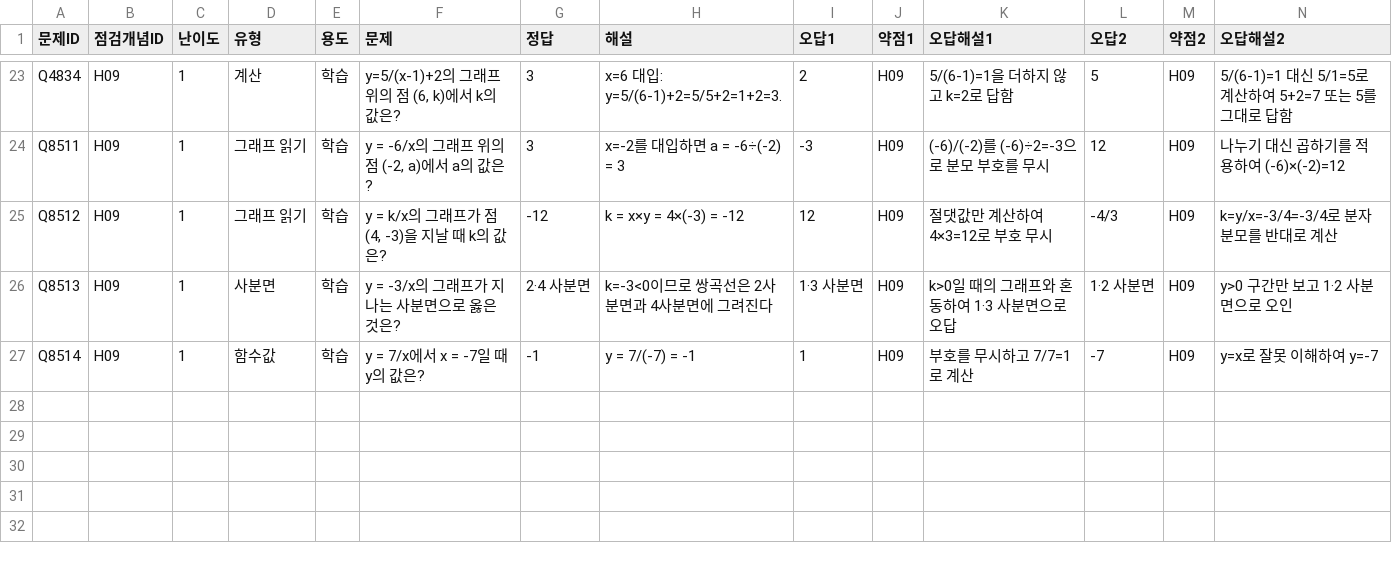
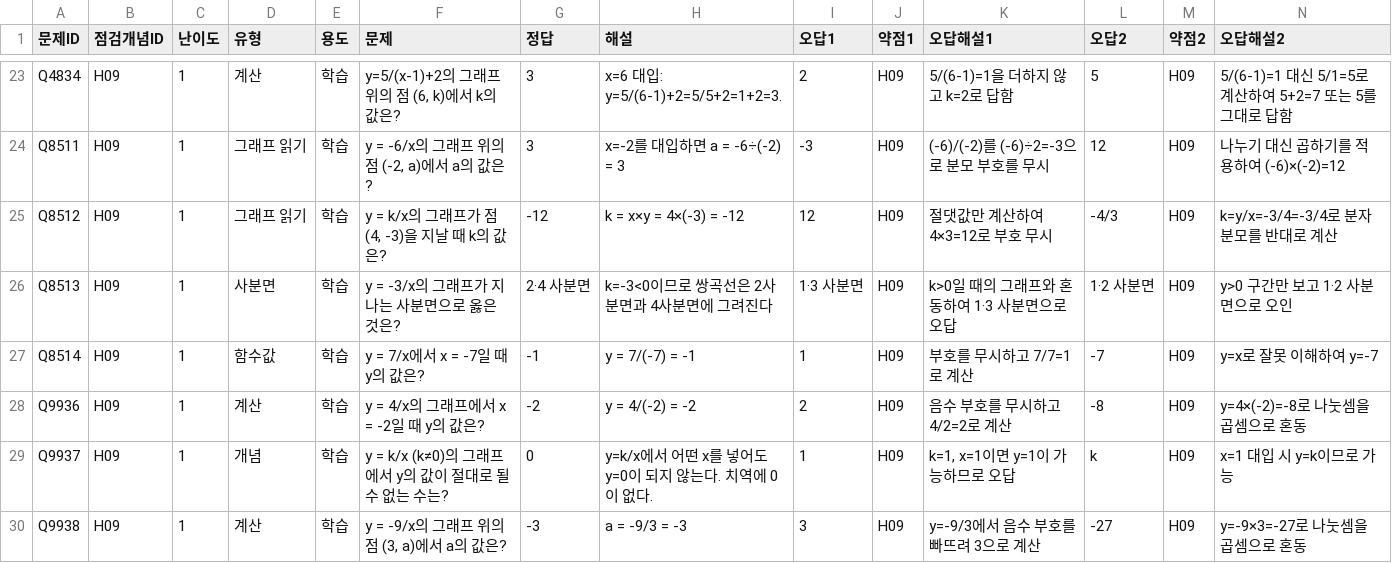
Before and after one commit to wataryu00-boop/math-diagnostic, a CSV file: problems/H09/1.csv, drawn as a sheet; only a part is shown, gaps mark what is left out; rows hold the shown columns only; the diff names each change by its address in the sheet, - before the commit and + after, or states it on an @@ line.

Commit message:
Add Q9936-Q9946 to H09 (학습 10 + 진단검토 1)

```diff
--- a/problems/H09/1.csv
+++ b/problems/H09/1.csv
+row 28: Q9936 | H09 | 1 | 계산 | 학습 | y = 4/x의 그래프에서 x = -2일 때 y의 값은? | -2 | y = 4/(-2) = -2 | 2 | H09 | 음수 부호를 무시하고 4/2=2로 계산 | -8 | H09 | y=4×(-2)=-8로 나눗셈을 곱셈으로 혼동
+row 29: Q9937 | H09 | 1 | 개념 | 학습 | y = k/x (k≠0)의 그래프에서 y의 값이 절대로 될 수 없는 수는? | 0 | y=k/x에서 어떤 x를 넣어도 y=0이 되지 않는다. 치역에 0이 없다. | 1 | H09 | k=1, x=1이면 y=1이 가능하므로 오답 | k | H09 | x=1 대입 시 y=k이므로 가능
+row 30: Q9938 | H09 | 1 | 계산 | 학습 | y = -9/x의 그래프 위의 점 (3, a)에서 a의 값은? | -3 | a = -9/3 = -3 | 3 | H09 | y=-9/3에서 음수 부호를 빠뜨려 3으로 계산 | -27 | H09 | y=-9×3=-27로 나눗셈을 곱셈으로 혼동
```
